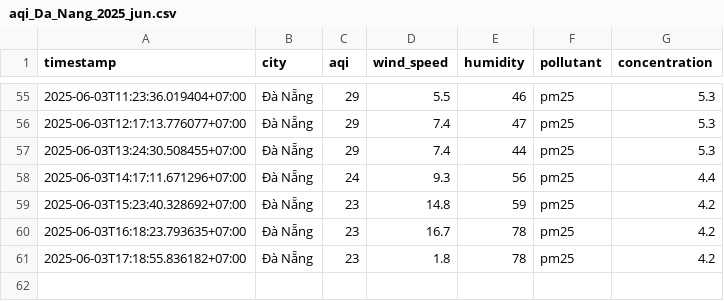
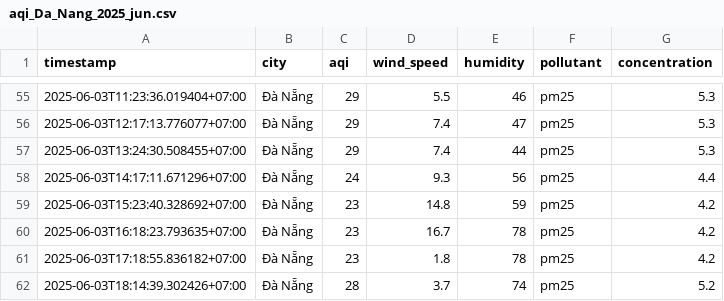
Before and after one commit to 2noScript/iqair-checking, a CSV file: data/Da_Nang/aqi_Da_Nang_2025_jun.csv, drawn as a sheet; only a part is shown, gaps mark what is left out; the diff names each change by its address in the sheet, - before the commit and + after, or states it on an @@ line.

```diff
--- a/data/Da_Nang/aqi_Da_Nang_2025_jun.csv
+++ b/data/Da_Nang/aqi_Da_Nang_2025_jun.csv
+row 62: 2025-06-03T18:14:39.302426+07:00 | Đà Nẵng | 28 | 3.7 | 74 | pm25 | 5.2
```
Also changed, not shown: data/Ha_Noi/aqi_Ha_Noi_2025_jun.csv, data/Hai_Duong/aqi_Hai_Duong_2025_jun.csv, 8 other files.
